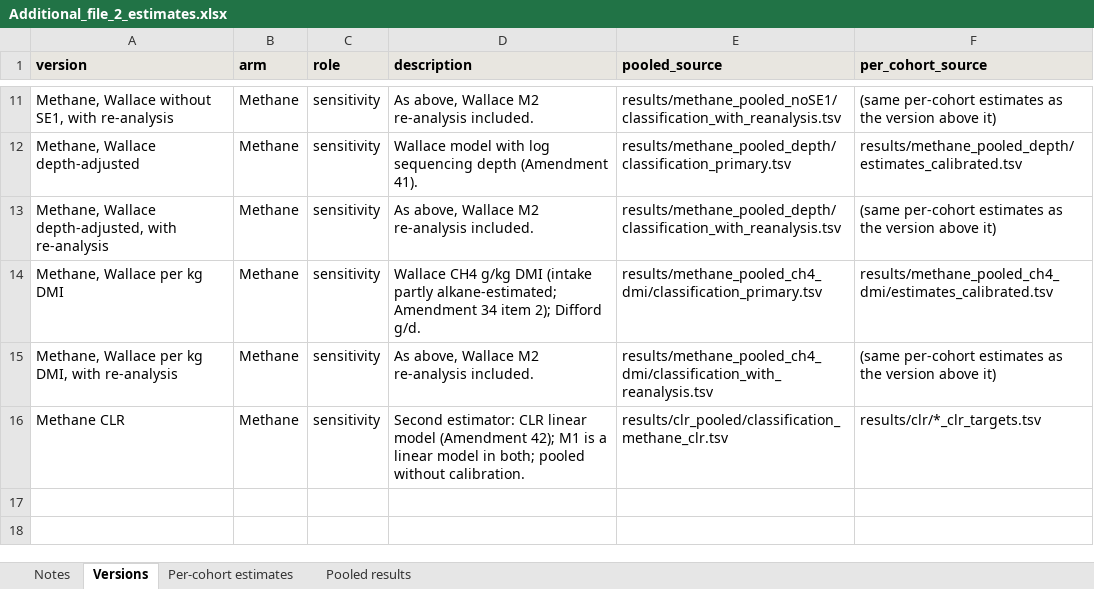
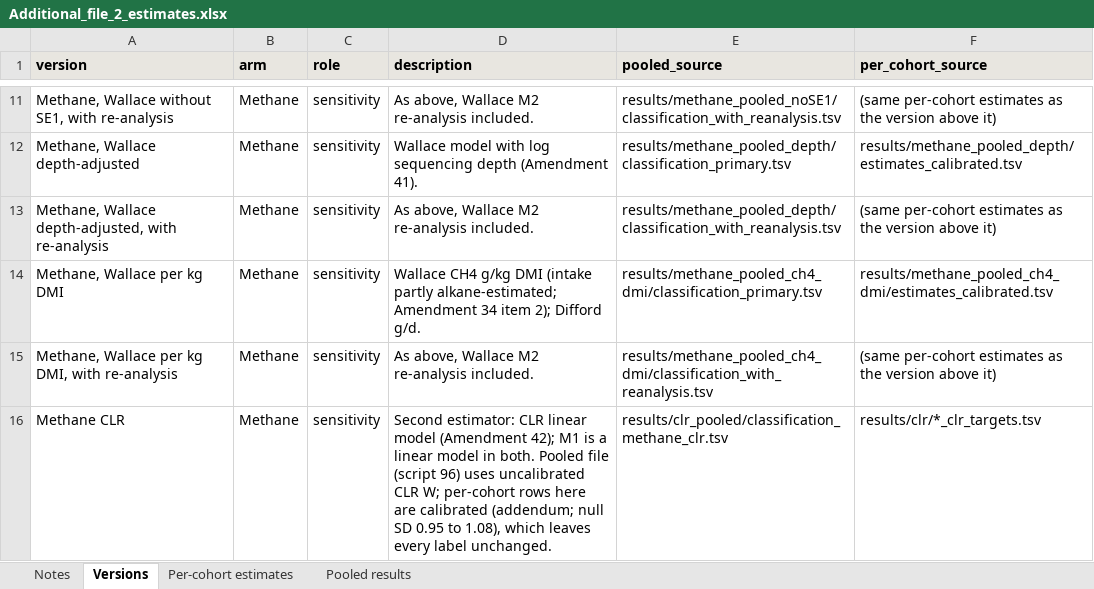
Before and after one commit to RushiLagad/rumen-multicohort-replication, an Excel workbook: results/additional_files/Additional_file_2_estimates.xlsx, sheet Versions, drawn as a sheet; only a part is shown, gaps mark what is left out; values as stored, in another font and other column widths than the file's, no borders; the diff names each change by its address in the sheet, - before the commit and + after, or states it on an @@ line.

```diff
--- a/results/additional_files/Additional_file_2_estimates.xlsx (sheet Versions)
+++ b/results/additional_files/Additional_file_2_estimates.xlsx (sheet Versions)
-D16 (description): …model in both; pooled without calibration.
+D16 (description): …model in both. Pooled file (script 96) uses uncalibrated CLR W; per-cohort rows here are calibrated (addendum; null SD 0.95 to 1.08), which leaves every label unchanged.
```
Also changed, not shown: sheet Per-cohort estimates, sheet Notes, results/additional_files/Additional_file_1_targets.xlsx, 1 other file.
